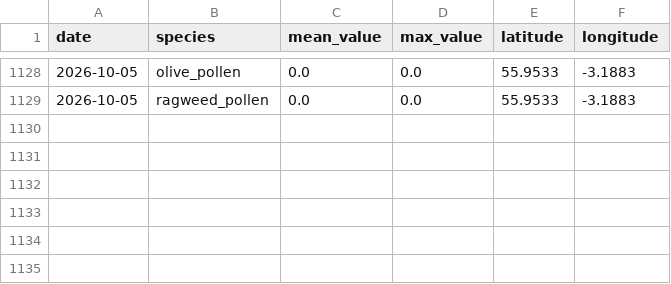
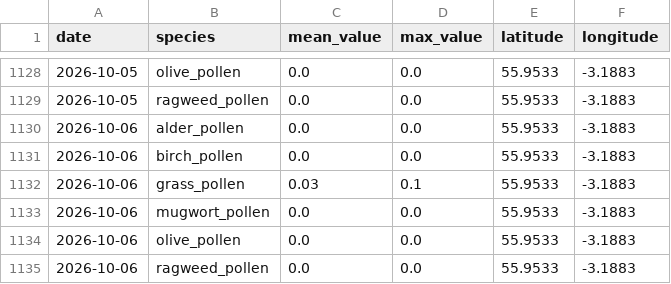
Before and after one commit to gdeskas/allergy-tracker, a CSV file: data/pollen.csv, drawn as a sheet; only a part is shown, gaps mark what is left out; the diff names each change by its address in the sheet, - before the commit and + after, or states it on an @@ line.

```diff
--- a/data/pollen.csv
+++ b/data/pollen.csv
+row 1130: 2026-10-06 | alder_pollen | 0.0 | 0.0 | 55.9533 | -3.1883
+row 1131: 2026-10-06 | birch_pollen | 0.0 | 0.0 | 55.9533 | -3.1883
+row 1132: 2026-10-06 | grass_pollen | 0.03 | 0.1 | 55.9533 | -3.1883
+row 1133: 2026-10-06 | mugwort_pollen | 0.0 | 0.0 | 55.9533 | -3.1883
+row 1134: 2026-10-06 | olive_pollen | 0.0 | 0.0 | 55.9533 | -3.1883
+row 1135: 2026-10-06 | ragweed_pollen | 0.0 | 0.0 | 55.9533 | -3.1883
```
